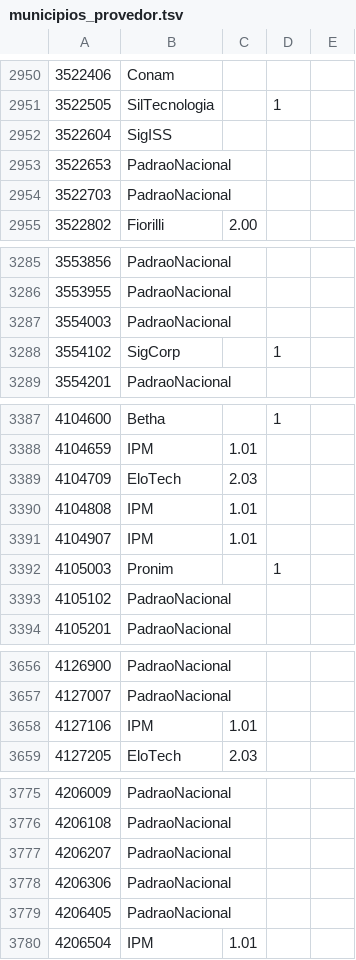
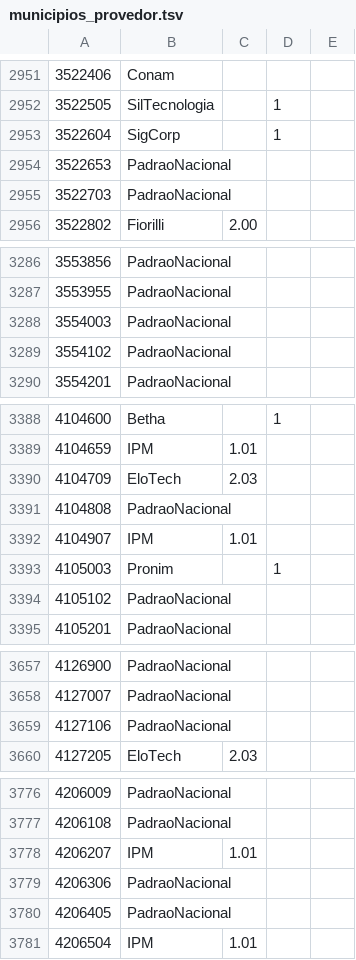
Before and after one commit to 4devsmart/wrapper-api, a TSV file: internal/tabelas/municipios_provedor.tsv, drawn as a sheet; only a part is shown, gaps mark what is left out; the diff covers the shown part only.

```diff
--- a/internal/tabelas/municipios_provedor.tsv
+++ b/internal/tabelas/municipios_provedor.tsv
@@ -2951,3 +2952,3 @@
 3522505	SilTecnologia		1
-3522604	SigISS	
+3522604	SigCorp		1
 3522653	PadraoNacional	
@@ -3287,3 +3288,3 @@
 3554003	PadraoNacional	
-3554102	SigCorp		1
+3554102	PadraoNacional	
 3554201	PadraoNacional	
@@ -3389,3 +3390,3 @@
 4104709	EloTech	2.03
-4104808	IPM	1.01
+4104808	PadraoNacional	
 4104907	IPM	1.01
@@ -3657,3 +3658,3 @@
 4127007	PadraoNacional	
-4127106	IPM	1.01
+4127106	PadraoNacional	
 4127205	EloTech	2.03
@@ -3776,3 +3777,3 @@
 4206108	PadraoNacional	
-4206207	PadraoNacional	
+4206207	IPM	1.01
 4206306	PadraoNacional	
```
Also changed, not shown: 1 added row and 44 edited cells elsewhere in this file, 20 other files.
